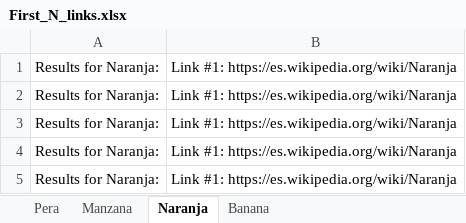
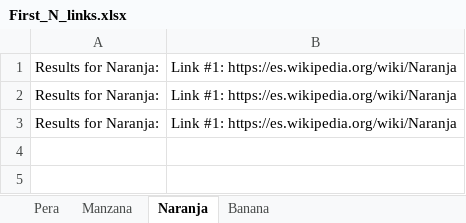
Before and after one commit to maurogarciac/automation_test2, an Excel workbook: First_N_links.xlsx, sheet Naranja, drawn as a sheet; values as stored, in another font and other column widths than the file's, no borders; the diff names each change by its address in the sheet, - before the commit and + after, or states it on an @@ line.

```diff
--- a/First_N_links.xlsx (sheet Naranja)
+++ b/First_N_links.xlsx (sheet Naranja)
-row 4: Results for Naranja: | Link #1: https://es.wikipedia.org/wiki/Naranja
-row 5: Results for Naranja: | Link #1: https://es.wikipedia.org/wiki/Naranja
```
Also changed, not shown: sheet Banana, sheet Pera, sheet Manzana, First_lucky_link.xlsx, 8 other files.
